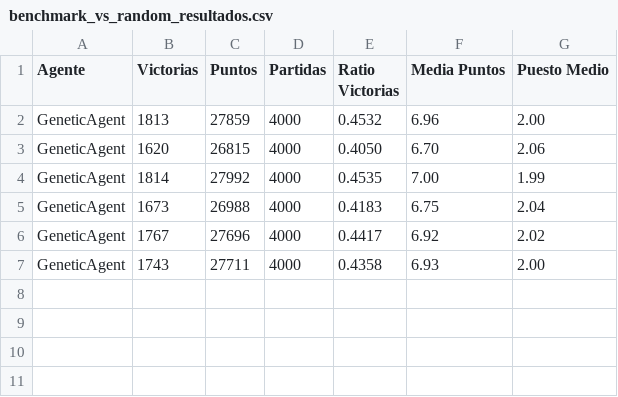
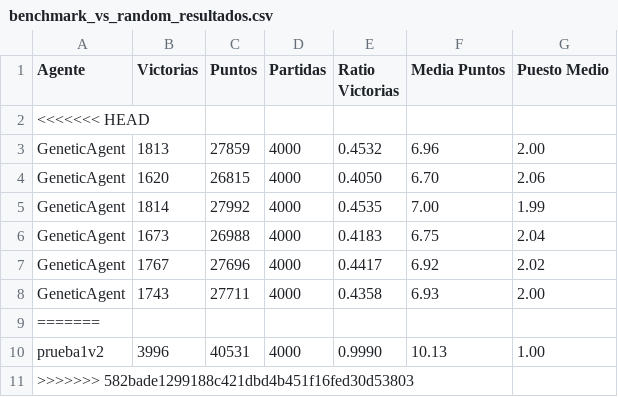
Before and after one commit to juangarant/PyCatan, a CSV file: benchmark_vs_random_resultados.csv, drawn as a sheet; the diff names each change by its address in the sheet, - before the commit and + after, or states it on an @@ line.

```diff
--- a/benchmark_vs_random_resultados.csv
+++ b/benchmark_vs_random_resultados.csv
+row 2: <<<<<<< HEAD
+row 9: =======
+row 10: prueba1v2 | 3996 | 40531 | 4000 | 0.9990 | 10.13 | 1.00
+row 11: >>>>>>> 582bade1299188c421dbd4b451f16fed30d53803
```
Also changed, not shown: benchmark_vs_estandar_resultados.csv.
